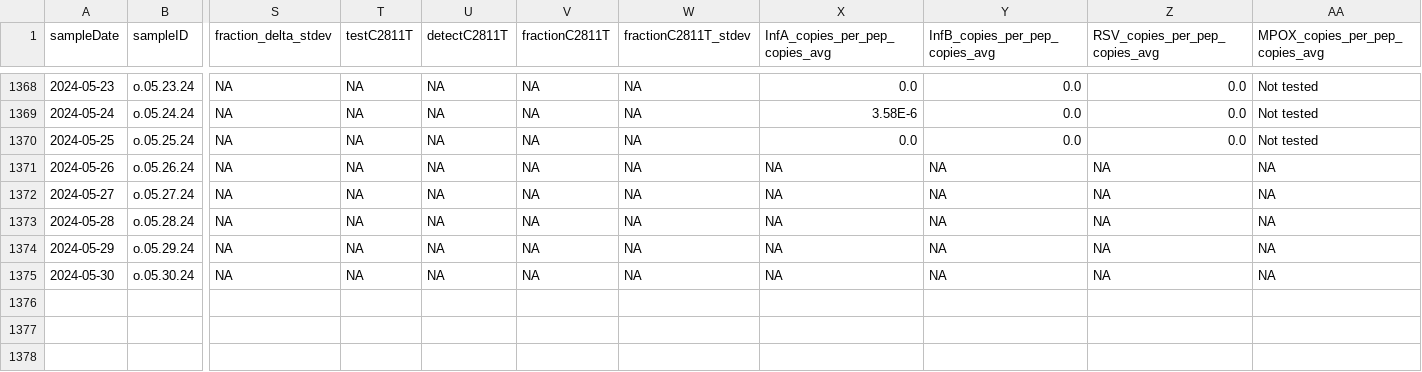
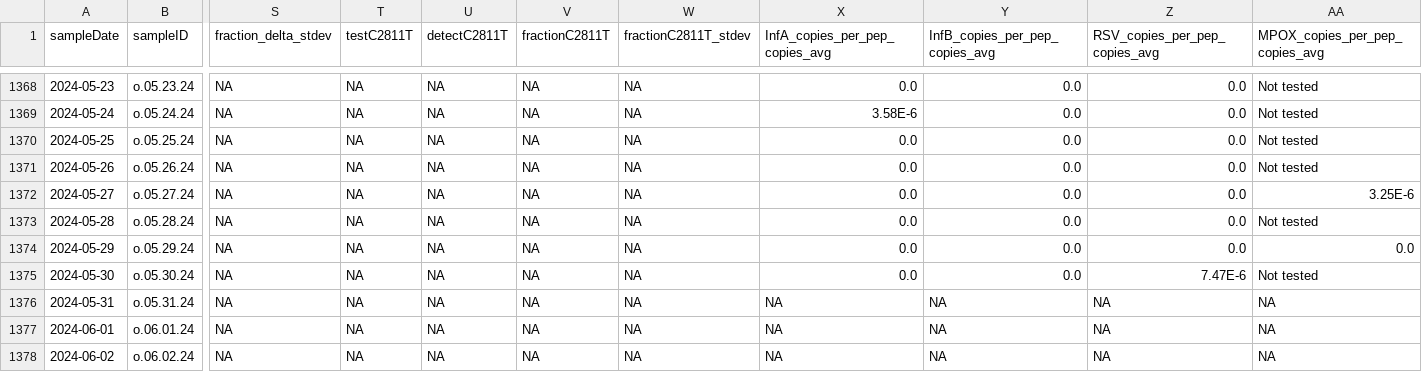
Before and after one commit to Delatolla-lab/PHESD, a CSV file: Wastewater/Ottawa/Data/wastewater_virus.csv, drawn as a sheet; only a part is shown, gaps mark what is left out; rows hold the shown columns only; the diff names each change by its address in the sheet, - before the commit and + after, or states it on an @@ line.

```diff
--- a/Wastewater/Ottawa/Data/wastewater_virus.csv
+++ b/Wastewater/Ottawa/Data/wastewater_virus.csv
-X1371:X1375 (InfA_copies_per_pep_copies_avg): NA
+X1371:X1375 (InfA_copies_per_pep_copies_avg): 0.0
-Y1371:Y1375 (InfB_copies_per_pep_copies_avg): NA
+Y1371:Y1375 (InfB_copies_per_pep_copies_avg): 0.0
-Z1371:Z1374 (RSV_copies_per_pep_copies_avg): NA
+Z1371:Z1374 (RSV_copies_per_pep_copies_avg): 0.0
-AA1371 (MPOX_copies_per_pep_copies_avg): NA
+AA1371 (MPOX_copies_per_pep_copies_avg): Not tested
-AA1372 (MPOX_copies_per_pep_copies_avg): NA
+AA1372 (MPOX_copies_per_pep_copies_avg): 3.25E-6
-AA1373 (MPOX_copies_per_pep_copies_avg): NA
+AA1373 (MPOX_copies_per_pep_copies_avg): Not tested
-AA1374 (MPOX_copies_per_pep_copies_avg): NA
+AA1374 (MPOX_copies_per_pep_copies_avg): 0.0
-Z1375 (RSV_copies_per_pep_copies_avg): NA
+Z1375 (RSV_copies_per_pep_copies_avg): 7.47E-6
-AA1375 (MPOX_copies_per_pep_copies_avg): NA
+AA1375 (MPOX_copies_per_pep_copies_avg): Not tested
+row 1376: 2024-05-31 | o.05.31.24 | NA | NA | NA | NA | NA | NA | NA | NA | NA
+row 1377: 2024-06-01 | o.06.01.24 | NA | NA | NA | NA | NA | NA | NA | NA | NA
+row 1378: 2024-06-02 | o.06.02.24 | NA | NA | NA | NA | NA | NA | NA | NA | NA
```
Also changed, not shown: Wastewater/Ottawa/Data/wwMeasure.csv.
